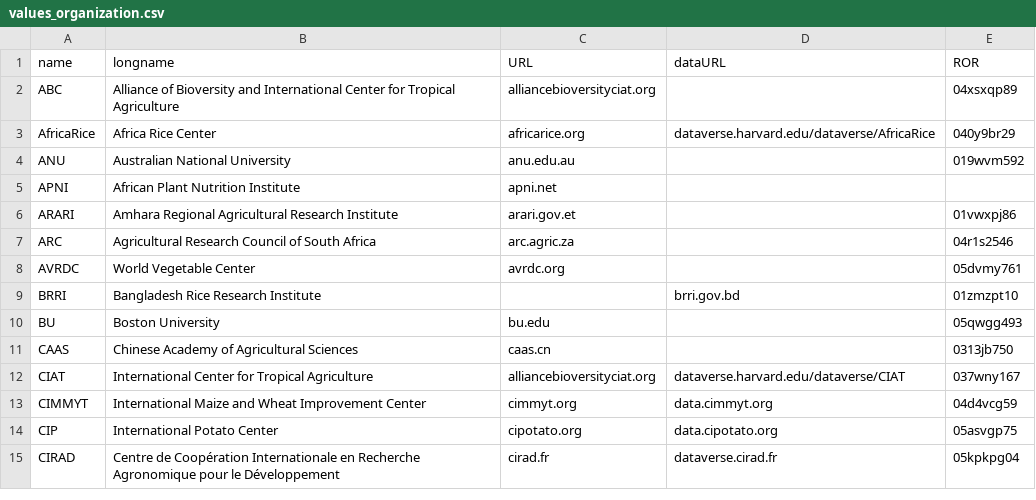
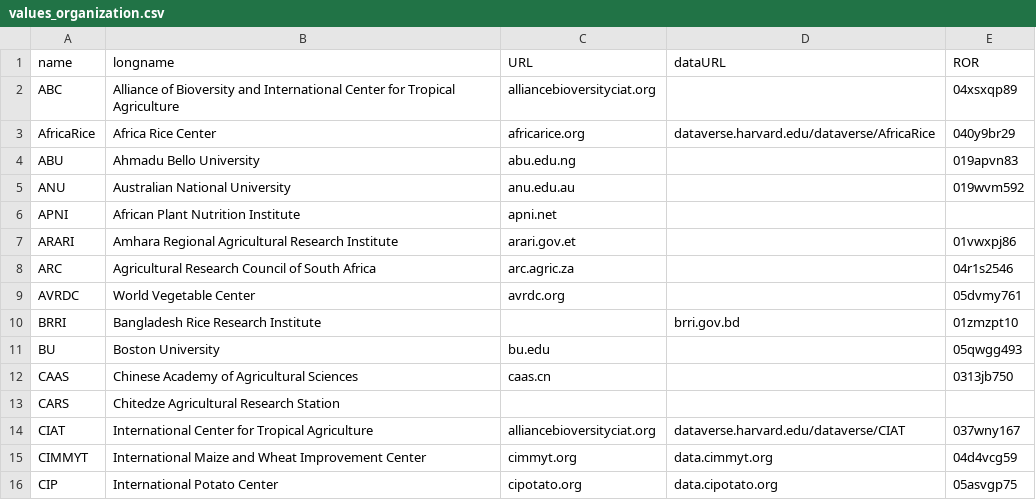
Before and after one commit to controvoc/terminag, a CSV file: values/values_organization.csv, drawn as a sheet; only a part is shown; the shorter side is filled out with more unchanged rows.

Commit message:
mm

```diff
--- a/values/values_organization.csv
+++ b/values/values_organization.csv
@@ -3,2 +3,3 @@ ABC,Alliance of Bioversity and International Center for Tropical Agriculture,all
 AfricaRice,Africa Rice Center,africarice.org,dataverse.harvard.edu/dataverse/AfricaRice,040y9br29
+ABU,Ahmadu Bello University,abu.edu.ng,,019apvn83
 ANU,Australian National University,anu.edu.au,,019wvm592
@@ -11,2 +12,3 @@ BU,Boston University,bu.edu,,05qwgg493
 CAAS,Chinese Academy of Agricultural Sciences,caas.cn,,0313jb750
+CARS,Chitedze Agricultural Research Station,,,
 CIAT,International Center for Tropical Agriculture,alliancebioversityciat.org,dataverse.harvard.edu/dataverse/CIAT,037wny167
```
